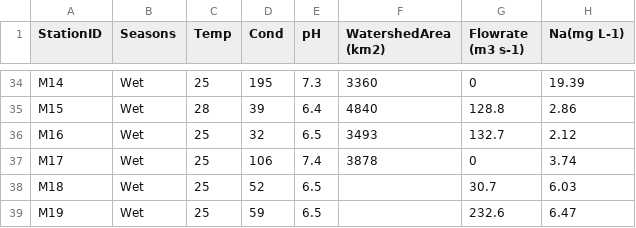
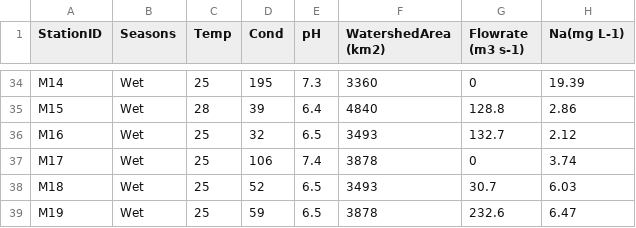
Before and after one commit to supanut-suntikoon/MunRiverResearch, a CSV file: ERTC_flux2.csv, drawn as a sheet; only a part is shown, gaps mark what is left out; the diff names each change by its address in the sheet, - before the commit and + after, or states it on an @@ line.

Commit message:
Add files via upload

```diff
--- a/ERTC_flux2.csv
+++ b/ERTC_flux2.csv
-F38 (WatershedArea (km2)): (empty)
+F38 (WatershedArea (km2)): 3493
-F39 (WatershedArea (km2)): (empty)
+F39 (WatershedArea (km2)): 3878
```
